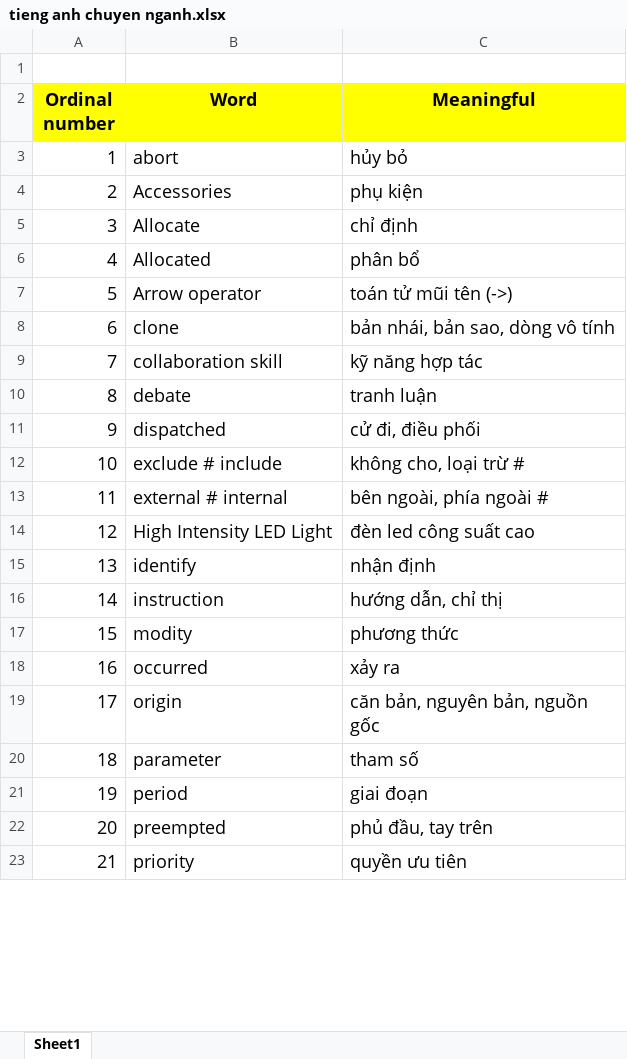
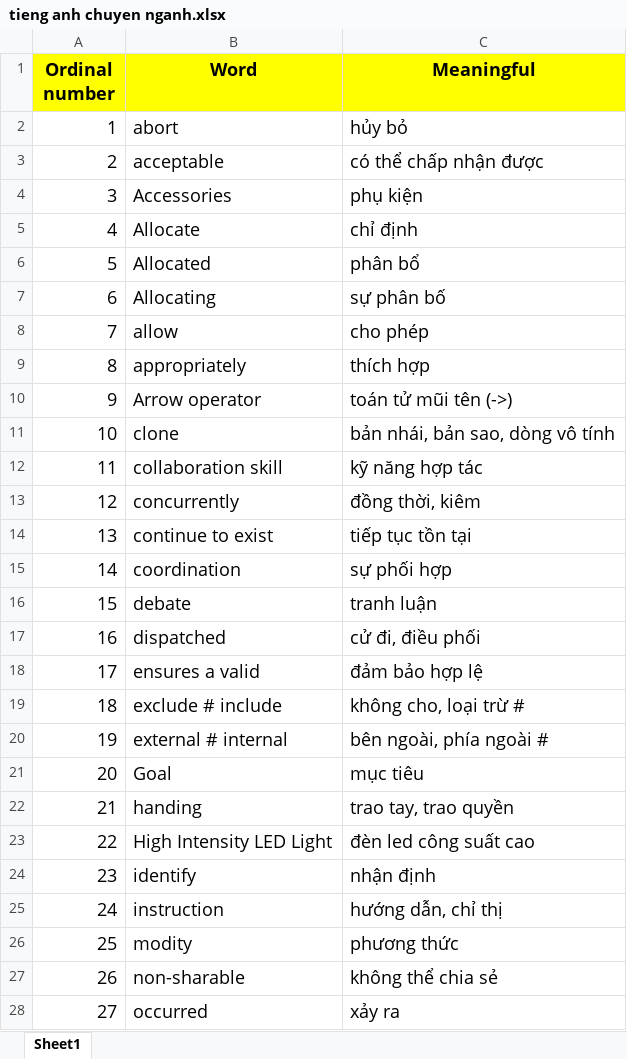
Before and after one commit to VoMinh-Trung/codeLearning, an Excel workbook: tieng anh chuyen nganh.xlsx, sheet Sheet1, drawn as a sheet; only a part is shown; the shorter side is filled out with more unchanged rows; values as stored, in another font and other column widths than the file's, no borders; removed rows and columns are numbered as before the commit, all else as after; the diff covers the shown part only; the diff names each change by its address in the sheet, - before the commit and + after, or states it on an @@ line.

Commit message:
'update'

```diff
--- a/tieng anh chuyen nganh.xlsx (sheet Sheet1)
+++ b/tieng anh chuyen nganh.xlsx (sheet Sheet1)
-row 1: (empty)
+row 3: 2 | acceptable | có thể chấp nhận được
@@ column A (Ordinal number) renumbered between rows 4 and 53 @@
+row 7: 6 | Allocating | sự phân bố
@@ row 30 moved to row 8: 7 @@
@@ row 35 moved to row 9: 8 @@
@@ row 33 moved to row 13: 12 @@
@@ row 31 moved to row 14: 13 @@
+row 15: 14 | coordination | sự phối hợp
+row 18: 17 | ensures a valid | đảm bảo hợp lệ
+row 21: 20 | Goal | mục tiêu
+row 22: 21 | handing | trao tay, trao quyền
+row 27: 26 | non-sharable | không thể chia sẻ
```
Also changed, not shown: 18 added rows, 2 moved rows and 1 edited cell elsewhere in this sheet.
